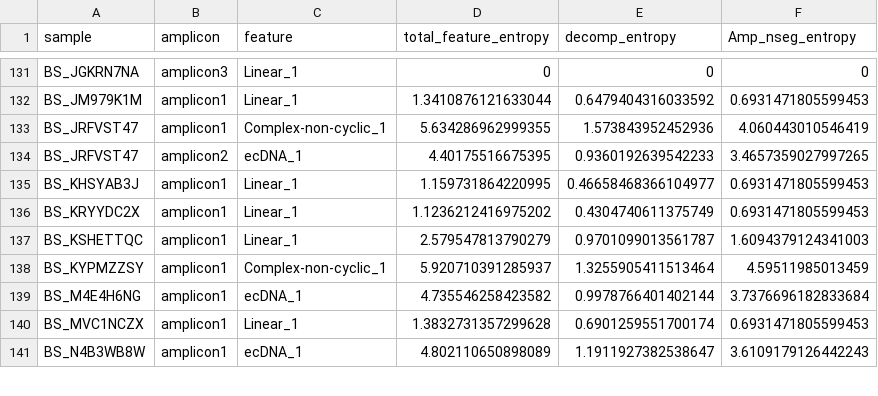
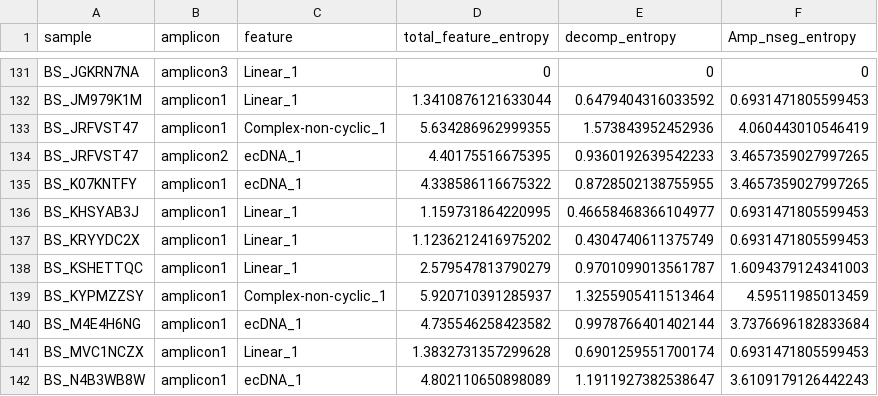
Before and after one commit to auberginekenobi/pedpancan_ecdna, a TSV file: data/source/AmpliconClassifier/pedpancan_feature_entropy.tsv, drawn as a sheet; only a part is shown, gaps mark what is left out; the diff names each change by its address in the sheet, - before the commit and + after, or states it on an @@ line.

Commit message:
AC data update of BS_K07KNTFY from chapman et al 2023

```diff
--- a/data/source/AmpliconClassifier/pedpancan_feature_entropy.tsv
+++ b/data/source/AmpliconClassifier/pedpancan_feature_entropy.tsv
+row 135: BS_K07KNTFY | amplicon1 | ecDNA_1 | 4.338586116675322 | 0.8728502138755955 | 3.4657359027997265
```
Also changed, not shown: data/source/AmpliconClassifier/pedpancan_amplicon_classification_profiles.tsv, data/source/AmpliconClassifier/pedpancan_ecDNA_counts.tsv, 3 other files.
